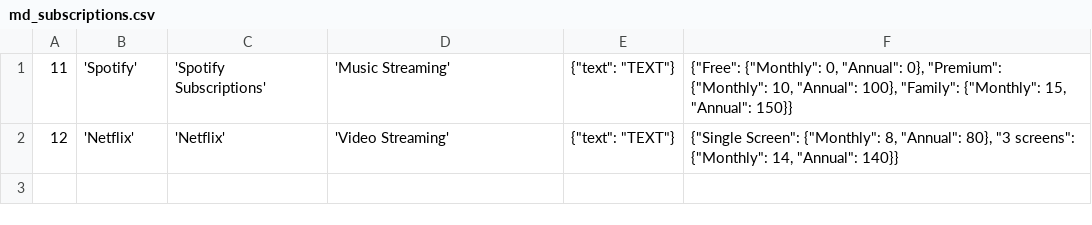
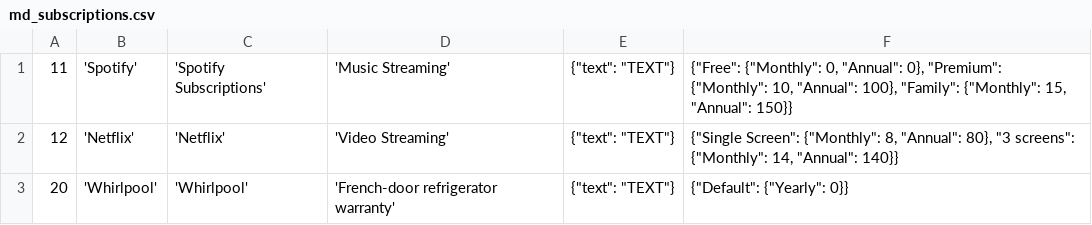
Before and after one commit to rishmanisation/myworld-api, a CSV file: myworld-tooling/md_subscriptions.csv, drawn as a sheet; the diff names each change by its address in the sheet, - before the commit and + after, or states it on an @@ line.

```diff
--- a/myworld-tooling/md_subscriptions.csv
+++ b/myworld-tooling/md_subscriptions.csv
+row 3: 20 | 'Whirlpool' | 'Whirlpool' | 'French-door refrigerator warranty' | {"text": "TEXT"} | {"Default": {"Yearly": 0}}
```
Also changed, not shown: myworld-tooling/tables.csv, 4 other files.
